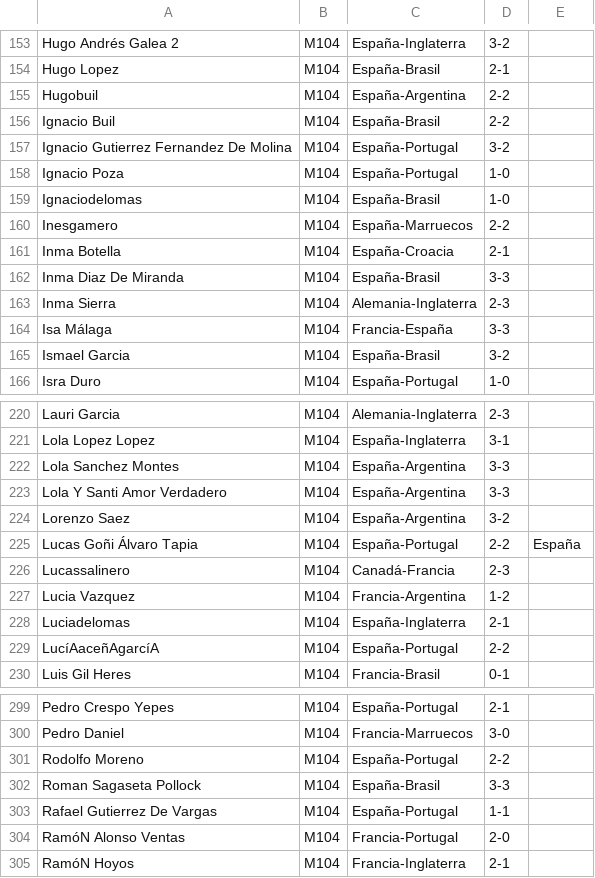
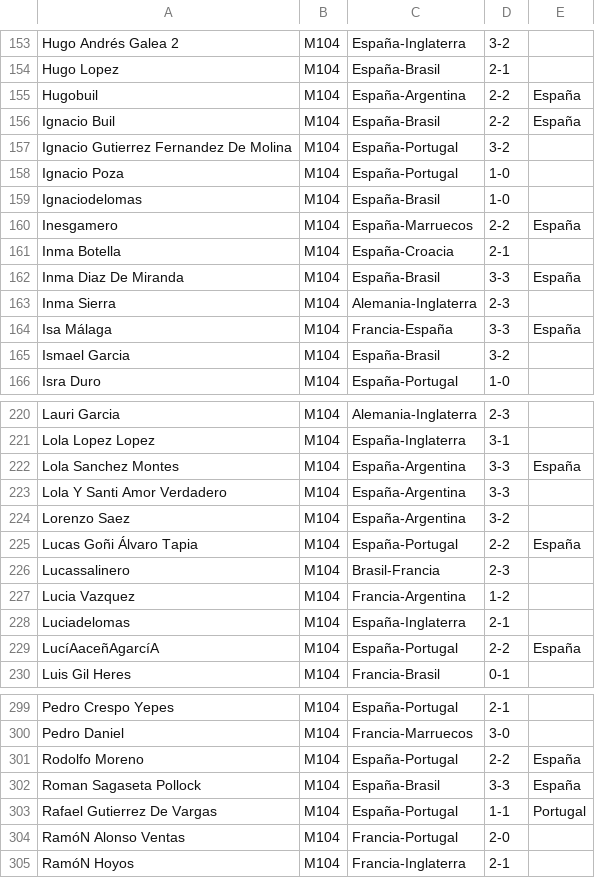
Before and after one commit to Miguel2010/mundial_2026.github.io, a CSV file: data/pronostico_final.csv, drawn as a sheet; only a part is shown, gaps mark what is left out; the diff covers the shown part only.

```diff
--- a/data/pronostico_final.csv
+++ b/data/pronostico_final.csv
@@ -154,4 +154,4 @@ Hugo Andrés Galea 2,M104,España-Inglaterra,3-2
 Hugo Lopez,M104,España-Brasil,2-1
-Hugobuil,M104,España-Argentina,2-2
-Ignacio Buil,M104,España-Brasil,2-2
+Hugobuil,M104,España-Argentina,2-2,España
+Ignacio Buil,M104,España-Brasil,2-2,España
 Ignacio Gutierrez Fernandez De Molina,M104,España-Portugal,3-2
@@ -159,7 +159,7 @@ Ignacio Poza,M104,España-Portugal,1-0
 Ignaciodelomas,M104,España-Brasil,1-0
-Inesgamero,M104,España-Marruecos,2-2
+Inesgamero,M104,España-Marruecos,2-2,España
 Inma Botella,M104,España-Croacia,2-1
-Inma Diaz De Miranda,M104,España-Brasil,3-3
+Inma Diaz De Miranda,M104,España-Brasil,3-3,España
 Inma Sierra,M104,Alemania-Inglaterra,2-3
-Isa Málaga,M104,Francia-España,3-3
+Isa Málaga,M104,Francia-España,3-3,España
 Ismael Garcia,M104,España-Brasil,3-2
@@ -221,3 +221,3 @@ Lauri Garcia,M104,Alemania-Inglaterra,2-3
 Lola Lopez Lopez,M104,España-Inglaterra,3-1
-Lola Sanchez Montes,M104,España-Argentina,3-3
+Lola Sanchez Montes,M104,España-Argentina,3-3,España
 Lola Y Santi Amor Verdadero,M104,España-Argentina,3-3
@@ -225,6 +225,6 @@ Lorenzo Saez,M104,España-Argentina,3-2
 Lucas Goñi Álvaro Tapia,M104,España-Portugal,2-2,España
-Lucassalinero,M104,Canadá-Francia,2-3
+Lucassalinero,M104,Brasil-Francia,2-3
 Lucia Vazquez,M104,Francia-Argentina,1-2
 Luciadelomas,M104,España-Inglaterra,2-1
-LucíAaceñAgarcíA,M104,España-Portugal,2-2
+LucíAaceñAgarcíA,M104,España-Portugal,2-2,España
 Luis Gil Heres,M104,Francia-Brasil,0-1
@@ -300,5 +300,5 @@ Pedro Crespo Yepes,M104,España-Portugal,2-1
 Pedro Daniel,M104,Francia-Marruecos,3-0
-Rodolfo Moreno,M104,España-Portugal,2-2
-Roman Sagaseta Pollock,M104,España-Brasil,3-3
-Rafael Gutierrez De Vargas,M104,España-Portugal,1-1
+Rodolfo Moreno,M104,España-Portugal,2-2,España
+Roman Sagaseta Pollock,M104,España-Brasil,3-3,España
+Rafael Gutierrez De Vargas,M104,España-Portugal,1-1,Portugal
 RamóN Alonso Ventas,M104,Francia-Portugal,2-0
```
Also changed, not shown: 46 edited cells elsewhere in this file.
